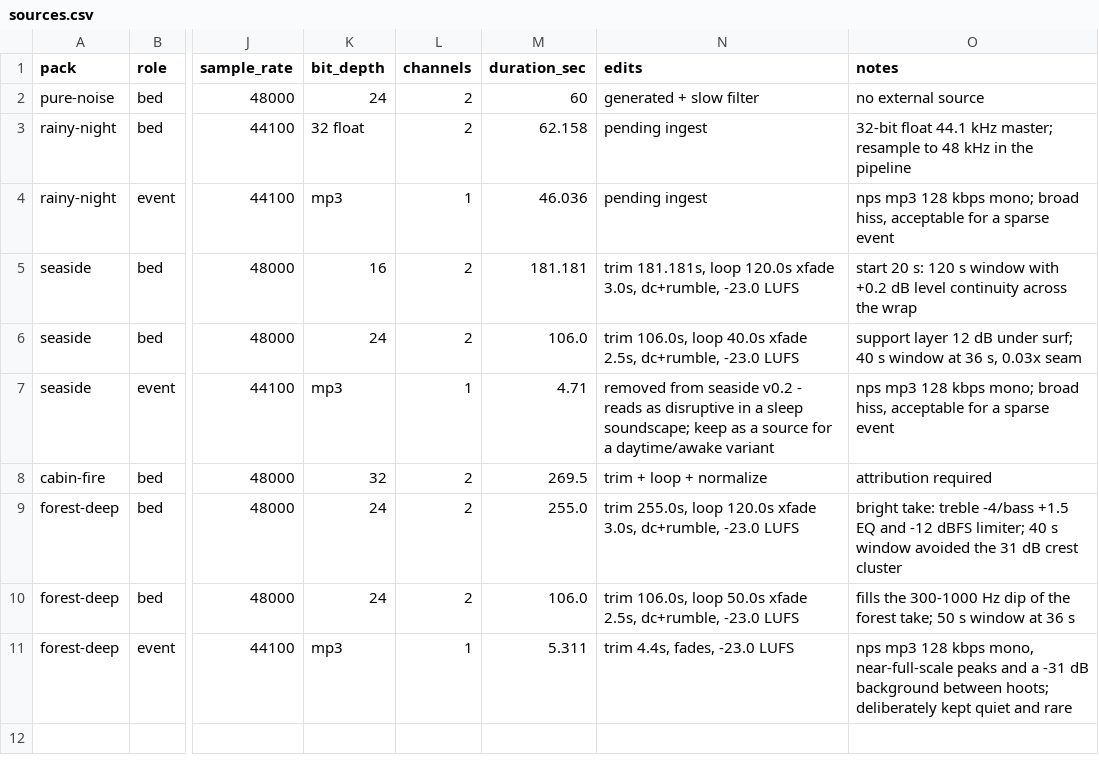
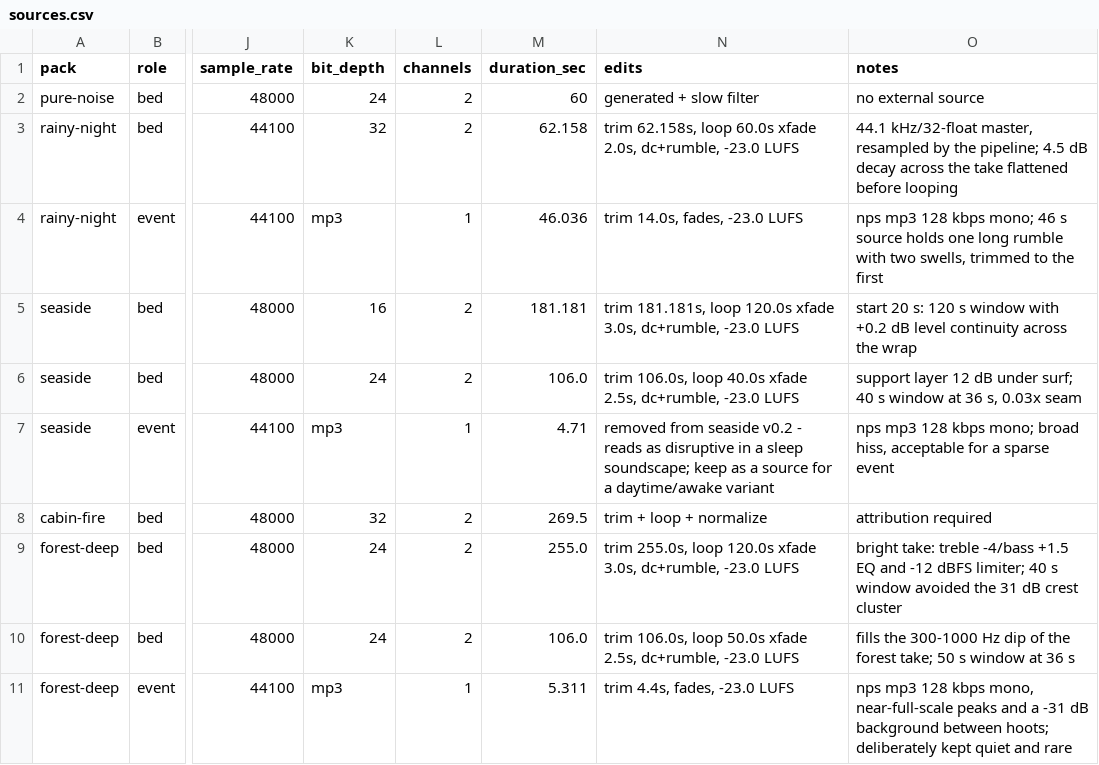
Before and after one commit to drax-xard/Oniris, a CSV file: tools/asset-pipeline/sources.csv, drawn as a sheet; only a part is shown, gaps mark what is left out; the diff names each change by its address in the sheet, - before the commit and + after, or states it on an @@ line.

Commit message:
feat(content): add Rainy Night and the pack catalog index
- rainy-night: giddster 719062 (CC0, 44.1 kHz/32-bit float) looped 60 s from 0 s
  with a 2 s crossfade, plus one NPS thunder roll trimmed to 2.0-16.0 s at
  -9..-5 dB. Mix -22.8 LUFS, TP -5.5 dBTP, seam 0.13x p99.9
- ingest.py gains flattenDrift: measures a windowed RMS envelope and inverts it
  toward the median, smoothed over 20 s and capped at 12 dB. The rain take decays
  4.6 dB across its 62 s, which would make a 60 s loop breathe every minute; the
  built loop now varies 1.8 dB. The leaves layer (13 dB drift) can use it too
- the rain master peaks at -35.8 dBFS with droplet attacks ~26 dB above the bed,
  so after the +34 dB normalise the loudest drops sat at -2 dBFS with a 25 dB
  crest: a -10 dBFS limiter brings the bed to -4.8 dBFS peak
- packs/index.json is the in-app catalog, generated by scripts/update-pack-index.py
  from each spec plus its released archive (size and sha256 come from the bytes,
  never typed by hand). .gitignore keeps ignoring generated pack dirs but tracks
  this one file

```diff
--- a/tools/asset-pipeline/sources.csv
+++ b/tools/asset-pipeline/sources.csv
-K3 (bit_depth): 32 float
+K3 (bit_depth): 32
-N3 (edits): pending ingest
+N3 (edits): trim 62.158s, loop 60.0s xfade 2.0s, dc+rumble, -23.0 LUFS
-O3 (notes): 32-bit float 44.1 kHz master; resample to 48 kHz in the pipeline
+O3 (notes): 44.1 kHz/32-float master, resampled by the pipeline; 4.5 dB decay across the take flattened before looping
-N4 (edits): pending ingest
+N4 (edits): trim 14.0s, fades, -23.0 LUFS
-O4 (notes): …kbps mono; broad hiss, acceptable for a sparse event
+O4 (notes): …kbps mono; 46 s source holds one long rumble with two swells, trimmed to the first
```
Also changed, not shown: 5 other files.
